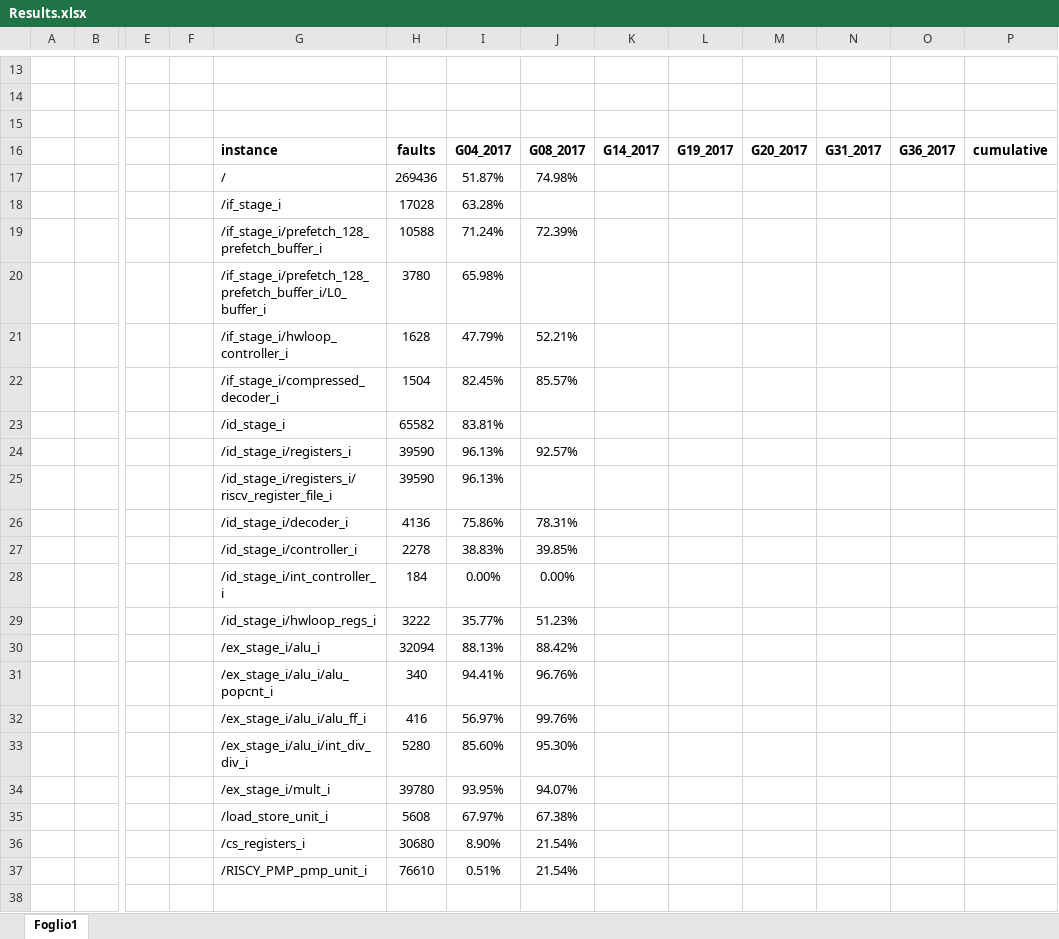
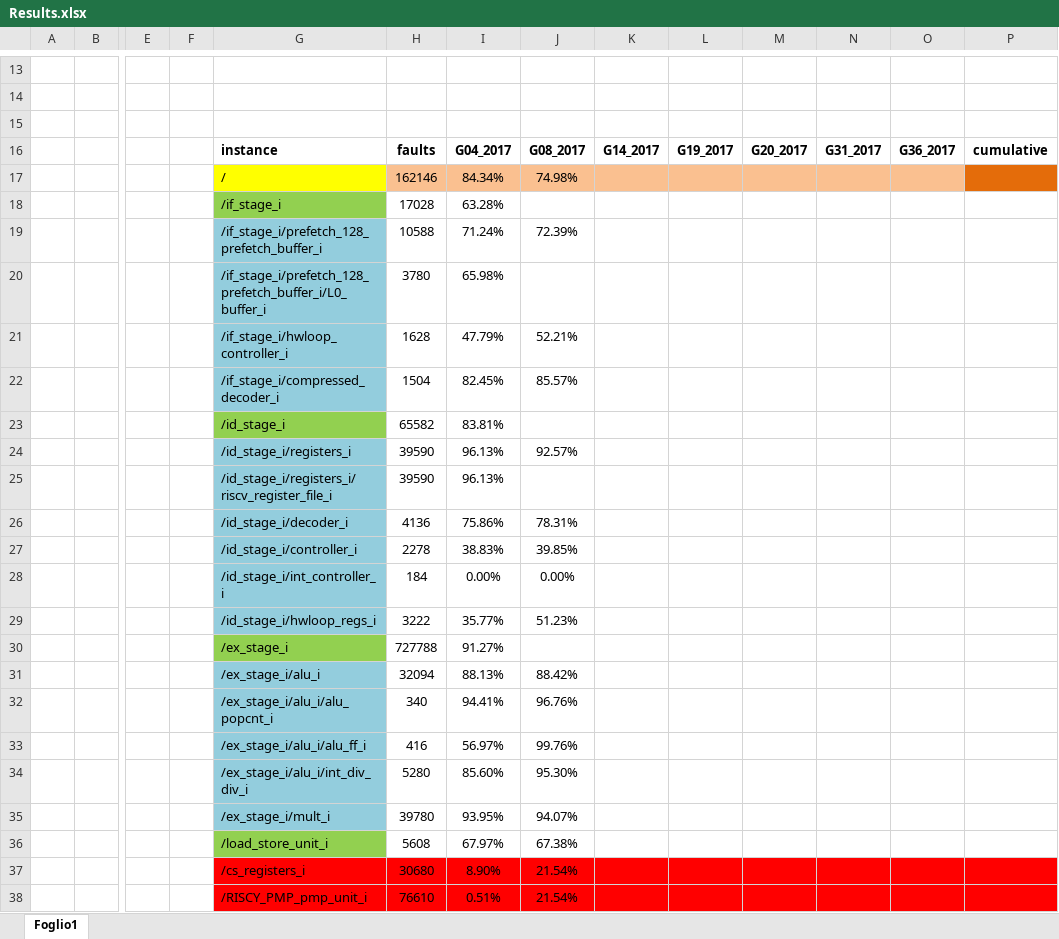
Before and after one commit to lollogrottesi/Testing-Contest, an Excel workbook: Tested_asm/Results.xlsx, sheet Foglio1, drawn as a sheet; only a part is shown, gaps mark what is left out; values as stored, in another font and other column widths than the file's, no borders; addresses are those after the commit; rows hold the shown columns only; the diff names each change by its address in the sheet, - before the commit and + after, or states it on an @@ line.

```diff
--- a/Tested_asm/Results.xlsx (sheet Foglio1)
+++ b/Tested_asm/Results.xlsx (sheet Foglio1)
-G17 fill: none
+G17 fill: #FFFF00
-H17: 269436
+H17: 162146
-H17:O17 fill: none
+H17:O17 fill: #FAC090
-I17: 51.87%
+I17: 84.34%
-P17 fill: none
+P17 fill: #E46C0A
-G18 fill: none
+G18 fill: #92D050
-G19:G22 fill: none
+G19:G22 fill: #93CDDD
-G23 fill: none
+G23 fill: #92D050
-G24:G29 fill: none
+G24:G29 fill: #93CDDD
+row 30:  |  |  |  | /ex_stage_i | 727788 | 91.27%
-G31:G35 fill: none
+G31:G35 fill: #93CDDD
-G36 fill: none
+G36 fill: #92D050
-G37:P38 fill: none
+G37:P38 fill: #FF0000
```
Also changed, not shown: TFT_Coordination.xlsx.
